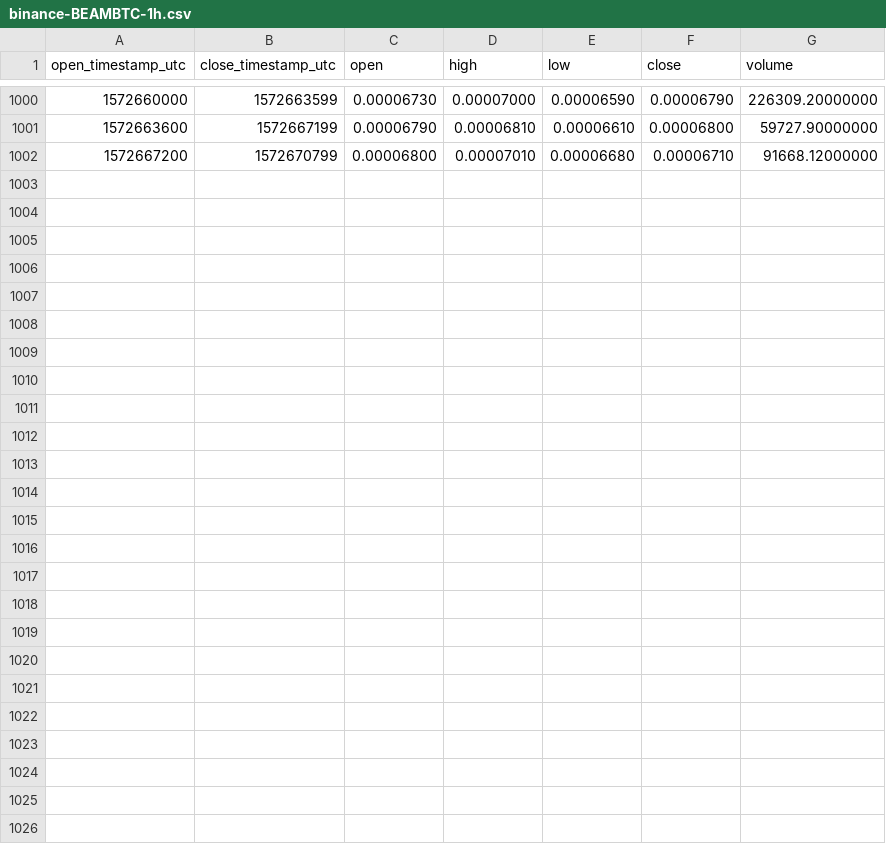
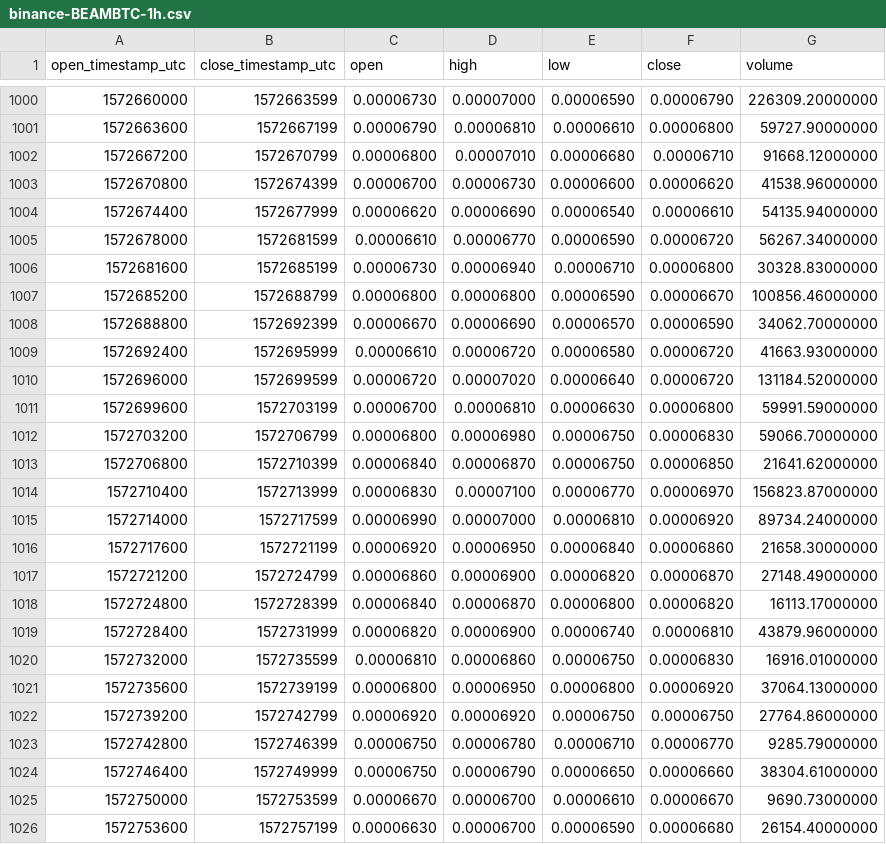
Before and after one commit to cryptobigbro/binance-BEAMBTC, a CSV file: binance-BEAMBTC-1h.csv, drawn as a sheet; only a part is shown, gaps mark what is left out; the diff names each change by its address in the sheet, - before the commit and + after, or states it on an @@ line.

Commit message:
Update OHLCV data.

```diff
--- a/binance-BEAMBTC-1h.csv
+++ b/binance-BEAMBTC-1h.csv
+row 1003: 1572670800 | 1572674399 | 0.00006700 | 0.00006730 | 0.00006600 | 0.00006620 | 41538.96000000
+row 1004: 1572674400 | 1572677999 | 0.00006620 | 0.00006690 | 0.00006540 | 0.00006610 | 54135.94000000
+row 1005: 1572678000 | 1572681599 | 0.00006610 | 0.00006770 | 0.00006590 | 0.00006720 | 56267.34000000
+row 1006: 1572681600 | 1572685199 | 0.00006730 | 0.00006940 | 0.00006710 | 0.00006800 | 30328.83000000
+row 1007: 1572685200 | 1572688799 | 0.00006800 | 0.00006800 | 0.00006590 | 0.00006670 | 100856.46000000
+row 1008: 1572688800 | 1572692399 | 0.00006670 | 0.00006690 | 0.00006570 | 0.00006590 | 34062.70000000
+row 1009: 1572692400 | 1572695999 | 0.00006610 | 0.00006720 | 0.00006580 | 0.00006720 | 41663.93000000
+row 1010: 1572696000 | 1572699599 | 0.00006720 | 0.00007020 | 0.00006640 | 0.00006720 | 131184.52000000
+row 1011: 1572699600 | 1572703199 | 0.00006700 | 0.00006810 | 0.00006630 | 0.00006800 | 59991.59000000
+row 1012: 1572703200 | 1572706799 | 0.00006800 | 0.00006980 | 0.00006750 | 0.00006830 | 59066.70000000
+row 1013: 1572706800 | 1572710399 | 0.00006840 | 0.00006870 | 0.00006750 | 0.00006850 | 21641.62000000
+row 1014: 1572710400 | 1572713999 | 0.00006830 | 0.00007100 | 0.00006770 | 0.00006970 | 156823.87000000
+row 1015: 1572714000 | 1572717599 | 0.00006990 | 0.00007000 | 0.00006810 | 0.00006920 | 89734.24000000
+row 1016: 1572717600 | 1572721199 | 0.00006920 | 0.00006950 | 0.00006840 | 0.00006860 | 21658.30000000
+row 1017: 1572721200 | 1572724799 | 0.00006860 | 0.00006900 | 0.00006820 | 0.00006870 | 27148.49000000
+row 1018: 1572724800 | 1572728399 | 0.00006840 | 0.00006870 | 0.00006800 | 0.00006820 | 16113.17000000
+row 1019: 1572728400 | 1572731999 | 0.00006820 | 0.00006900 | 0.00006740 | 0.00006810 | 43879.96000000
+row 1020: 1572732000 | 1572735599 | 0.00006810 | 0.00006860 | 0.00006750 | 0.00006830 | 16916.01000000
+row 1021: 1572735600 | 1572739199 | 0.00006800 | 0.00006950 | 0.00006800 | 0.00006920 | 37064.13000000
+row 1022: 1572739200 | 1572742799 | 0.00006920 | 0.00006920 | 0.00006750 | 0.00006750 | 27764.86000000
+row 1023: 1572742800 | 1572746399 | 0.00006750 | 0.00006780 | 0.00006710 | 0.00006770 | 9285.79000000
+row 1024: 1572746400 | 1572749999 | 0.00006750 | 0.00006790 | 0.00006650 | 0.00006660 | 38304.61000000
+row 1025: 1572750000 | 1572753599 | 0.00006670 | 0.00006700 | 0.00006610 | 0.00006670 | 9690.73000000
+row 1026: 1572753600 | 1572757199 | 0.00006630 | 0.00006700 | 0.00006590 | 0.00006680 | 26154.40000000
```
Also changed, not shown: binance-BEAMBTC-1d.csv.
